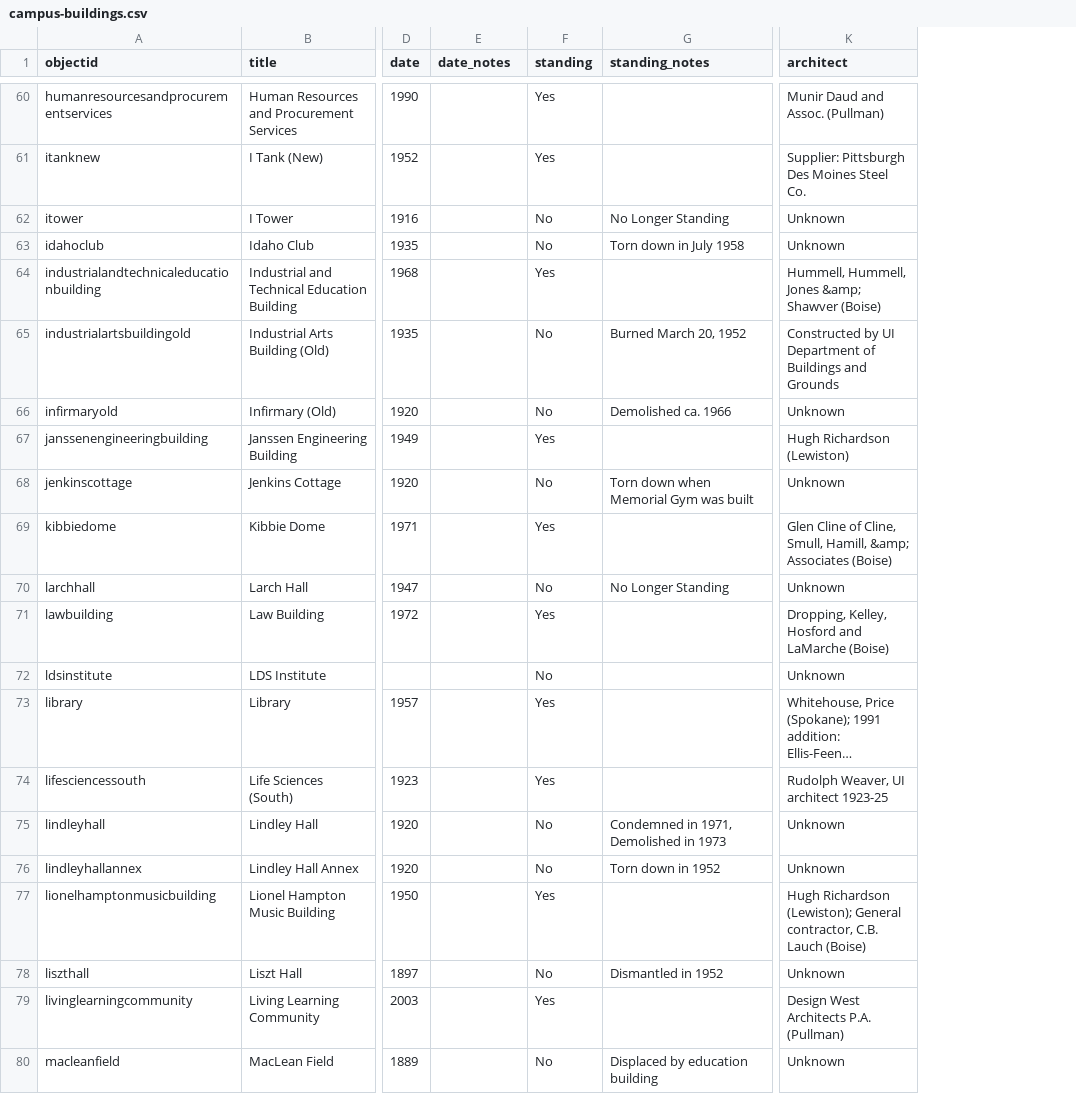
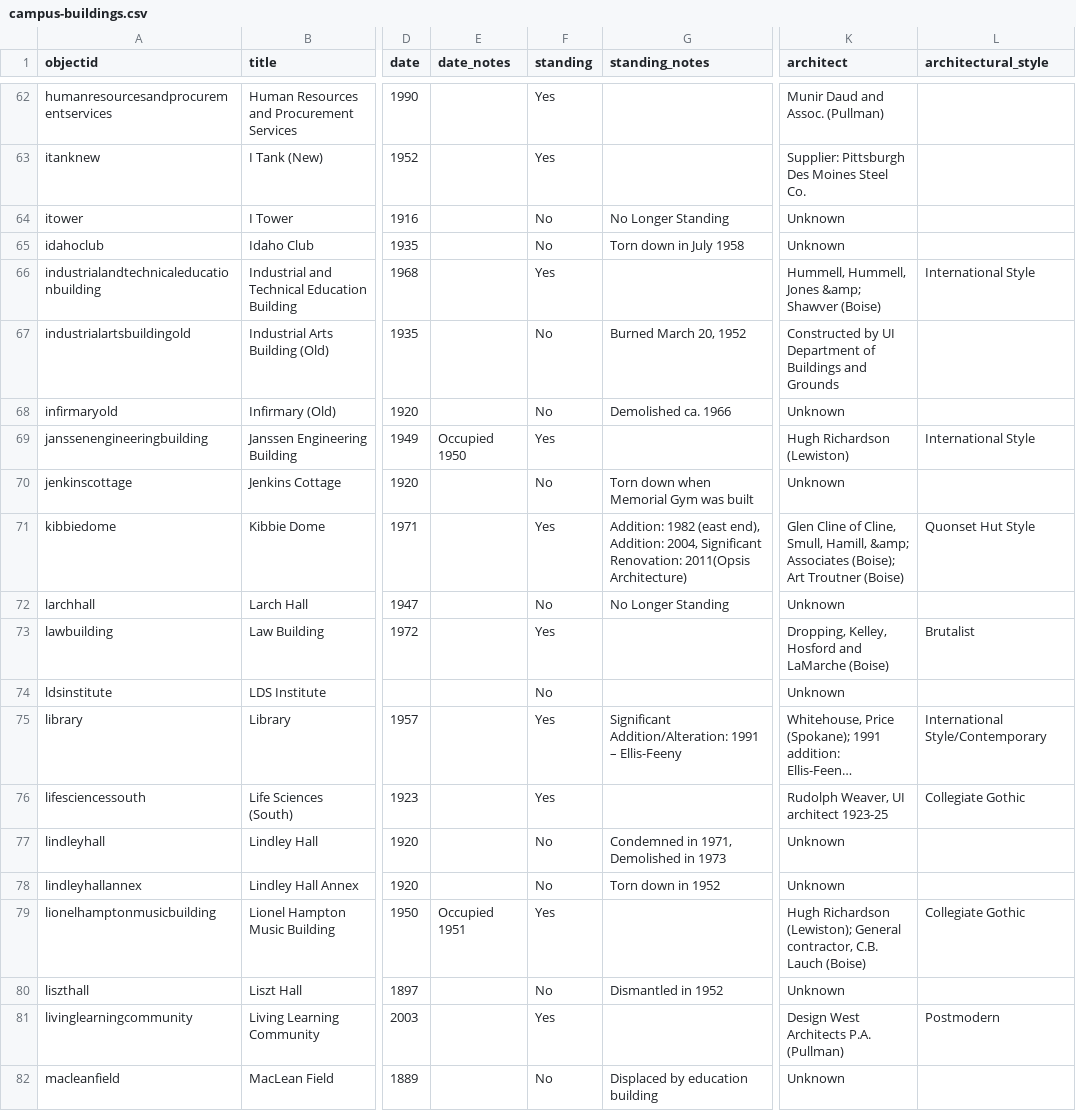
Before and after one commit to thecdil/campus_source, a CSV file: _data/campus-buildings.csv, drawn as a sheet; only a part is shown, gaps mark what is left out; long unchanged cells end in …; addresses are those after the commit; the diff covers the shown part only; the diff names each change by its address in the sheet, - before the commit and + after, or states it on an @@ line.

```diff
--- a/_data/campus-buildings.csv
+++ b/_data/campus-buildings.csv
+column L (architectural_style), rows 66-81: International Style |  |  | International Style |  | Quonset Hut Style |  | Brutalist |  | International Style/Contemporary | Collegiate Gothic |  |  | Collegiate Gothic |  | Postmodern
-E69 (date_notes): (empty)
+E69 (date_notes): Occupied 1950
-G71 (standing_notes): (empty)
+G71 (standing_notes): Addition: 1982 (east end), Addition: 2004, Significant Renovation: 2011(Opsis Architecture)
-K71 (architect): …&amp; Associates (Boise)
+K71 (architect): …&amp; Associates (Boise); Art Troutner (Boise)
-G75 (standing_notes): (empty)
+G75 (standing_notes): Significant Addition/Alteration: 1991 – Ellis-Feeny
-E79 (date_notes): (empty)
+E79 (date_notes): Occupied 1951
```
Also changed, not shown: 2 added rows and 33 edited cells elsewhere in this file.
